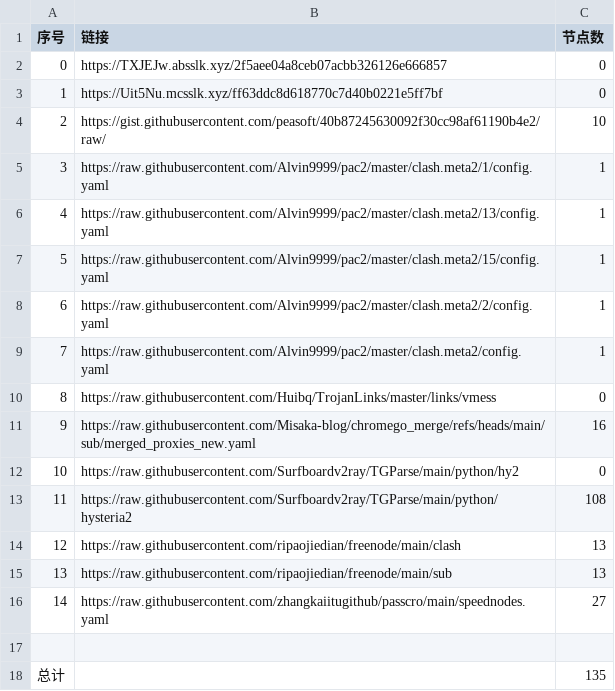
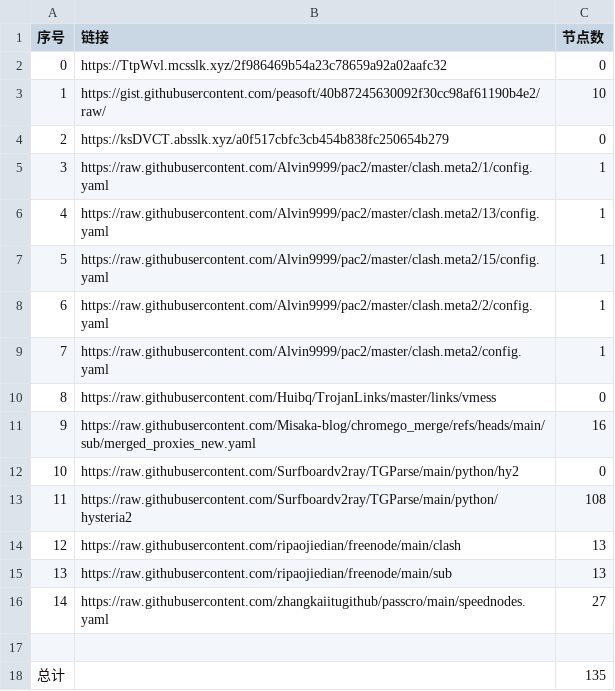
Before and after one commit to XingYaoA/NoMoreWalls, a CSV file: list_result.csv, drawn as a sheet.

```diff
--- a/list_result.csv
+++ b/list_result.csv
@@ -1,5 +1,5 @@
 序号,链接,节点数
-0,https://TXJEJw.absslk.xyz/2f5aee04a8ceb07acbb326126e666857,0
-1,https://Uit5Nu.mcsslk.xyz/ff63ddc8d618770c7d40b0221e5ff7bf,0
-2,https://gist.githubusercontent.com/peasoft/40b87245630092f30cc98af61190b4e2/raw/,10
+0,https://TtpWvl.mcsslk.xyz/2f986469b54a23c78659a92a02aafc32,0
+1,https://gist.githubusercontent.com/peasoft/40b87245630092f30cc98af61190b4e2/raw/,10
+2,https://ksDVCT.absslk.xyz/a0f517cbfc3cb454b838fc250654b279,0
 3,https://raw.githubusercontent.com/Alvin9999/pac2/master/clash.meta2/1/config.yaml,1
```
Also changed, not shown: 3 other files.
